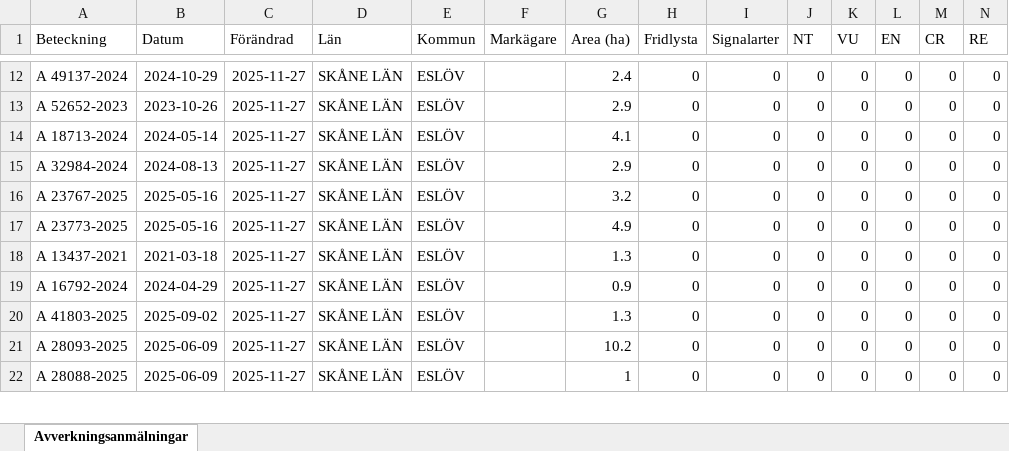
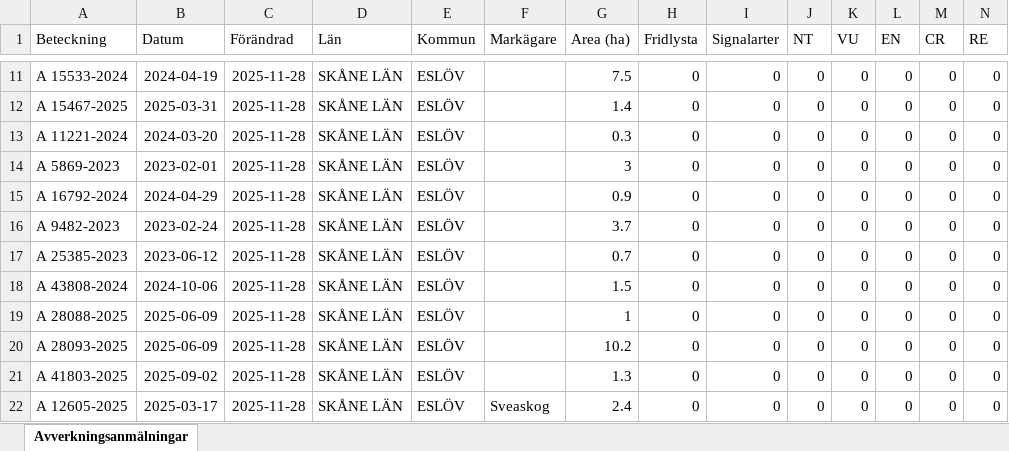
Before and after one commit to klasma/Logging_1285, an Excel workbook: Översikt ESLÖV.xlsx, sheet Avverkningsanmälningar, drawn as a sheet; only a part is shown, gaps mark what is left out; values as stored, in another font and other column widths than the file's, no borders; addresses are those after the commit; rows hold the shown columns only; the diff covers the shown part only; the diff names each change by its address in the sheet, - before the commit and + after, or states it on an @@ line.

```diff
--- a/Översikt ESLÖV.xlsx (sheet Avverkningsanmälningar)
+++ b/Översikt ESLÖV.xlsx (sheet Avverkningsanmälningar)
-A11 (Beteckning): A 49137-2024
+A11 (Beteckning): A 15533-2024
-B11 (Datum): 2024-10-29
+B11 (Datum): 2024-04-19
-C11:C21 (Förändrad): 2025-11-27
+C11:C21 (Förändrad): 2025-11-28
-G11 (Area (ha)): 2.4
+G11 (Area (ha)): 7.5
-A12 (Beteckning): A 52652-2023
+A12 (Beteckning): A 15467-2025
-B12 (Datum): 2023-10-26
+B12 (Datum): 2025-03-31
-G12 (Area (ha)): 2.9
+G12 (Area (ha)): 1.4
-A13 (Beteckning): A 18713-2024
+A13 (Beteckning): A 11221-2024
-B13 (Datum): 2024-05-14
+B13 (Datum): 2024-03-20
-G13 (Area (ha)): 4.1
+G13 (Area (ha)): 0.3
-A14 (Beteckning): A 32984-2024
+A14 (Beteckning): A 5869-2023
-B14 (Datum): 2024-08-13
+B14 (Datum): 2023-02-01
-G14 (Area (ha)): 2.9
+G14 (Area (ha)): 3
-A15 (Beteckning): A 23767-2025
+A15 (Beteckning): A 16792-2024
-B15 (Datum): 2025-05-16
+B15 (Datum): 2024-04-29
-G15 (Area (ha)): 3.2
+G15 (Area (ha)): 0.9
-A16 (Beteckning): A 23773-2025
+A16 (Beteckning): A 9482-2023
-B16 (Datum): 2025-05-16
+B16 (Datum): 2023-02-24
-G16 (Area (ha)): 4.9
+G16 (Area (ha)): 3.7
-A17 (Beteckning): A 13437-2021
+A17 (Beteckning): A 25385-2023
-B17 (Datum): 2021-03-18
+B17 (Datum): 2023-06-12
-G17 (Area (ha)): 1.3
+G17 (Area (ha)): 0.7
-A18 (Beteckning): A 16792-2024
+A18 (Beteckning): A 43808-2024
-B18 (Datum): 2024-04-29
+B18 (Datum): 2024-10-06
-G18 (Area (ha)): 0.9
+G18 (Area (ha)): 1.5
-A19 (Beteckning): A 41803-2025
+A19 (Beteckning): A 28088-2025
-B19 (Datum): 2025-09-02
+B19 (Datum): 2025-06-09
-G19 (Area (ha)): 1.3
+G19 (Area (ha)): 1
-A21 (Beteckning): A 28088-2025
+A21 (Beteckning): A 41803-2025
-B21 (Datum): 2025-06-09
+B21 (Datum): 2025-09-02
-G21 (Area (ha)): 1
+G21 (Area (ha)): 1.3
+row 22: A 12605-2025 | 2025-03-17 | 2025-11-28 | SKÅNE LÄN | ESLÖV | Sveaskog | 2.4 | 0 | 0 | 0 | 0 | 0 | 0 | 0
```
Also changed, not shown: 8 added rows, 9 removed rows and 150 edited cells elsewhere in this sheet, artfynd/A 1510-2024 artfynd.xlsx, artfynd/A 24802-2025 artfynd.xlsx, 22 other files.
